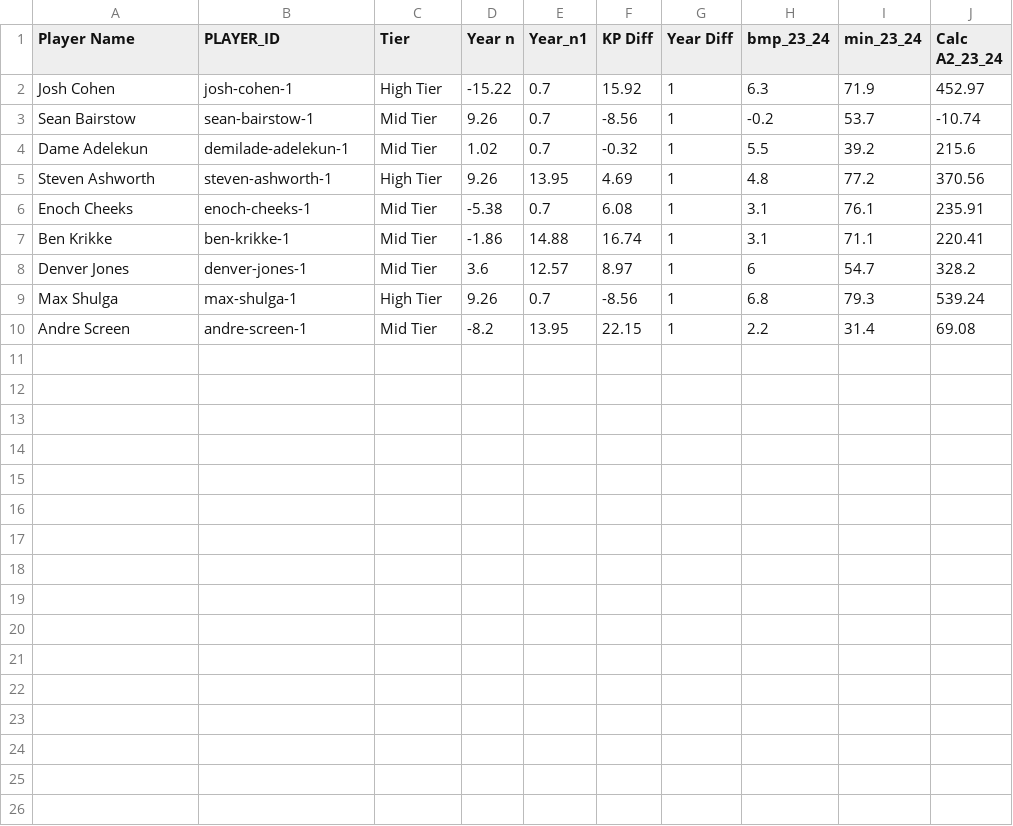
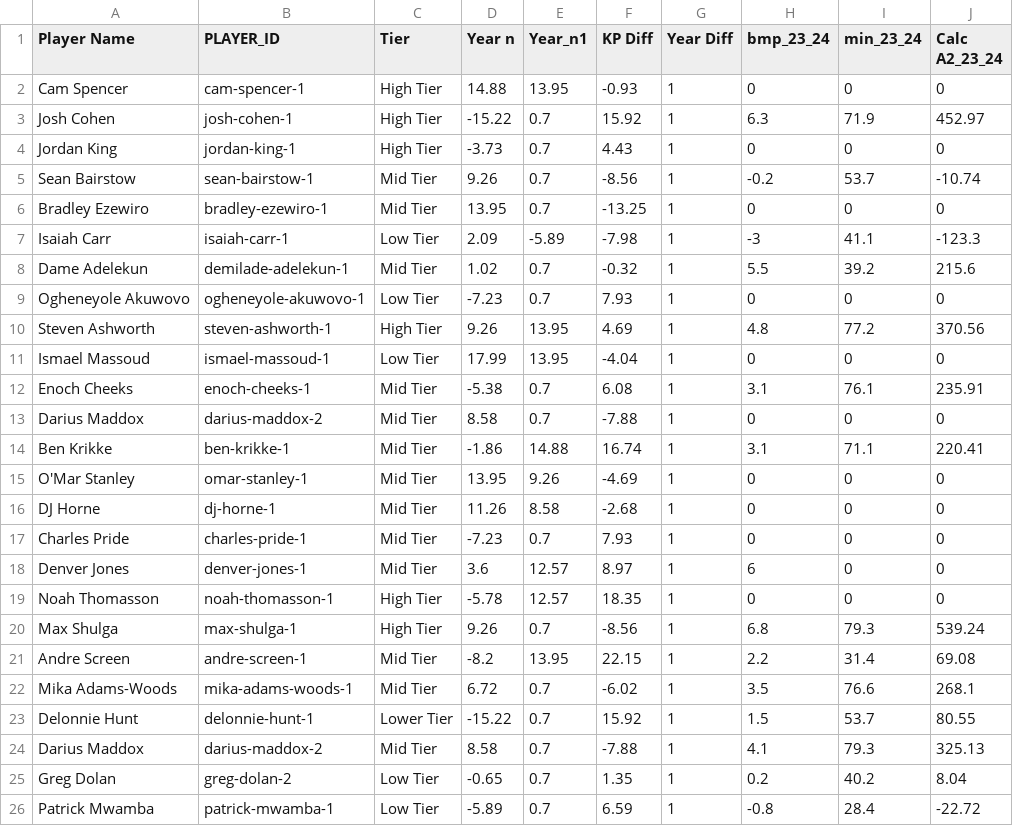
Before and after one commit to zainhoda1/Capstone-project, a CSV file: Data folder/Prediction Names.csv, drawn as a sheet.

```diff
--- a/Data folder/Prediction Names.csv
+++ b/Data folder/Prediction Names.csv
@@ -1,10 +1,26 @@
 Player Name,PLAYER_ID,Tier,Year n,Year_n1,KP Diff,Year Diff,bmp_23_24,min_23_24,Calc A2_23_24
+Cam Spencer,cam-spencer-1,High Tier,14.88,13.95,-0.93,1,0,0,0
 Josh Cohen,josh-cohen-1,High Tier,-15.22,0.7,15.92,1,6.3,71.9,452.97
+Jordan King,jordan-king-1,High Tier,-3.73,0.7,4.43,1,0,0,0
 Sean Bairstow,sean-bairstow-1,Mid Tier,9.26,0.7,-8.56,1,-0.2,53.7,-10.74
+Bradley Ezewiro,bradley-ezewiro-1,Mid Tier,13.95,0.7,-13.25,1,0,0,0
+Isaiah Carr,isaiah-carr-1,Low Tier,2.09,-5.89,-7.98,1,-3,41.1,-123.3
 Dame Adelekun,demilade-adelekun-1,Mid Tier,1.02,0.7,-0.32,1,5.5,39.2,215.6
+Ogheneyole Akuwovo,ogheneyole-akuwovo-1,Low Tier,-7.23,0.7,7.93,1,0,0,0
 Steven Ashworth,steven-ashworth-1,High Tier,9.26,13.95,4.69,1,4.8,77.2,370.56
+Ismael Massoud,ismael-massoud-1,Low Tier,17.99,13.95,-4.04,1,0,0,0
 Enoch Cheeks,enoch-cheeks-1,Mid Tier,-5.38,0.7,6.08,1,3.1,76.1,235.91
+Darius Maddox,darius-maddox-2,Mid Tier,8.58,0.7,-7.88,1,0,0,0
 Ben Krikke,ben-krikke-1,Mid Tier,-1.86,14.88,16.74,1,3.1,71.1,220.41
-Denver Jones,denver-jones-1,Mid Tier,3.6,12.57,8.97,1,6,54.7,328.2
+O'Mar Stanley,omar-stanley-1,Mid Tier,13.95,9.26,-4.69,1,0,0,0
+DJ Horne,dj-horne-1,Mid Tier,11.26,8.58,-2.68,1,0,0,0
+Charles Pride,charles-pride-1,Mid Tier,-7.23,0.7,7.93,1,0,0,0
+Denver Jones,denver-jones-1,Mid Tier,3.6,12.57,8.97,1,6,0,0
+Noah Thomasson,noah-thomasson-1,High Tier,-5.78,12.57,18.35,1,0,0,0
 Max Shulga,max-shulga-1,High Tier,9.26,0.7,-8.56,1,6.8,79.3,539.24
 Andre Screen,andre-screen-1,Mid Tier,-8.2,13.95,22.15,1,2.2,31.4,69.08
+Mika Adams-Woods,mika-adams-woods-1,Mid Tier,6.72,0.7,-6.02,1,3.5,76.6,268.1
+Delonnie Hunt,delonnie-hunt-1,Lower Tier,-15.22,0.7,15.92,1,1.5,53.7,80.55
+Darius Maddox,darius-maddox-2,Mid Tier,8.58,0.7,-7.88,1,4.1,79.3,325.13
+Greg Dolan,greg-dolan-2,Low Tier,-0.65,0.7,1.35,1,0.2,40.2,8.04
+Patrick Mwamba,patrick-mwamba-1,Low Tier,-5.89,0.7,6.59,1,-0.8,28.4,-22.72
```
Also changed, not shown: 2 other files.
